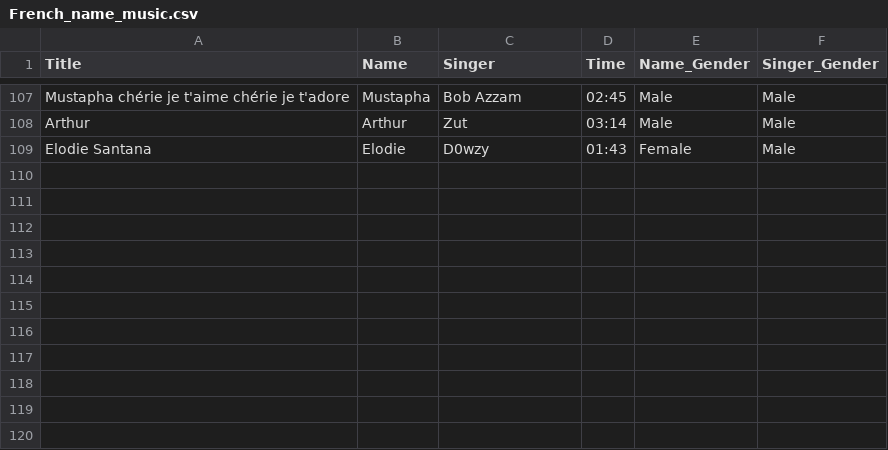
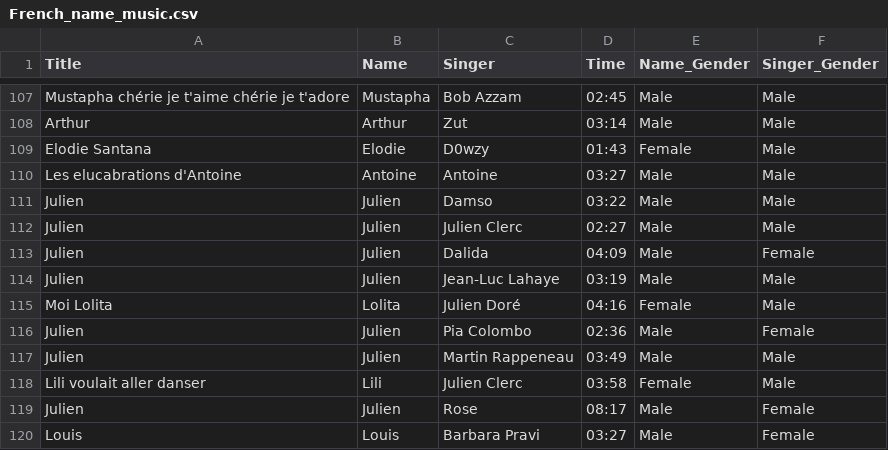
Before and after one commit to Boutast/French_Names_In_Music, a CSV file: French_name_music.csv, drawn as a sheet; only a part is shown, gaps mark what is left out.

Commit message:
data: Adding datas and a lot of Julien song

```diff
--- a/French_name_music.csv
+++ b/French_name_music.csv
@@ -109 +109,12 @@ Arthur,Arthur,Zut,03:14,Male,Male
 Elodie Santana,Elodie,D0wzy,01:43,Female,Male
+Les elucabrations d'Antoine,Antoine,Antoine,03:27,Male,Male
+Julien,Julien,Damso,03:22,Male,Male
+Julien,Julien,Julien Clerc,02:27,Male,Male
+Julien,Julien,Dalida,04:09,Male,Female
+Julien,Julien,Jean-Luc Lahaye,03:19,Male,Male
+Moi Lolita,Lolita,Julien Doré,04:16,Female,Male
+Julien,Julien,Pia Colombo,02:36,Male,Female
+Julien,Julien,Martin Rappeneau,03:49,Male,Male
+Lili voulait aller danser,Lili,Julien Clerc,03:58,Female,Male
+Julien,Julien,Rose,08:17,Male,Female
+Louis,Louis,Barbara Pravi,03:27,Male,Female
```
